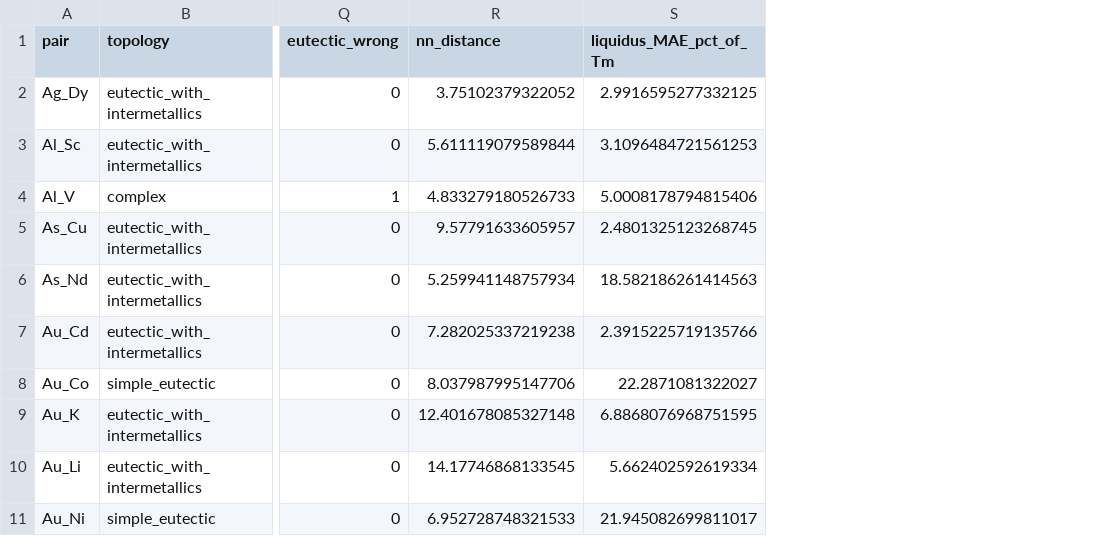
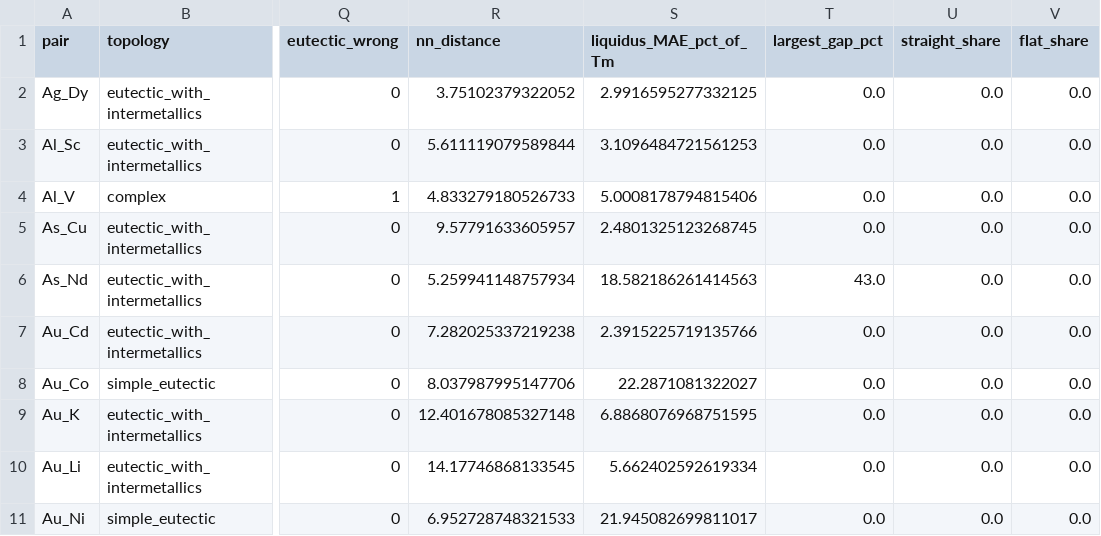
Before and after one commit to AlibiAn/Phase_Diagrams_V2, a CSV file: results/v11/error_analysis/systems.csv, drawn as a sheet; only a part is shown, gaps mark what is left out; the diff names each change by its address in the sheet, - before the commit and + after, or states it on an @@ line.

Commit message:
Error analysis with data-quality breakdown

```diff
--- a/results/v11/error_analysis/systems.csv
+++ b/results/v11/error_analysis/systems.csv
+column T (largest_gap_pct), rows 2-11: 0.0 | 0.0 | 0.0 | 0.0 | 43.0 | 0.0 | 0.0 | 0.0 | 0.0 | 0.0
+column U (straight_share), rows 2-11: all 0.0
+column V (flat_share), rows 2-11: all 0.0
```
Also changed, not shown: 9 other files.
